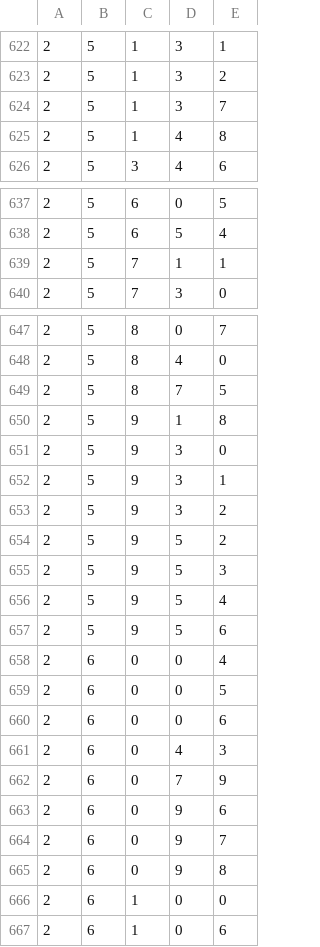
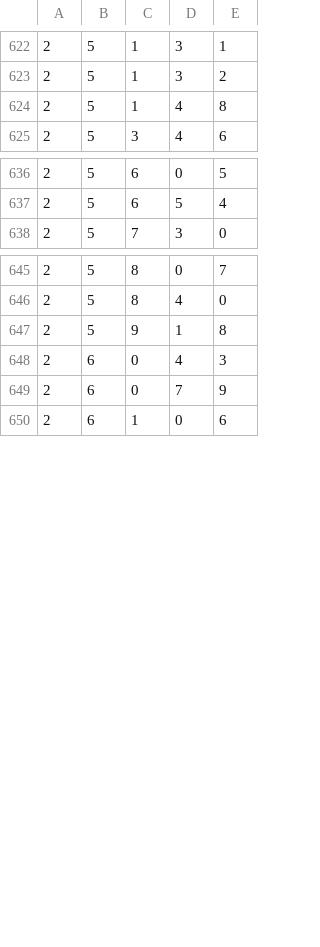
Before and after one commit to ryooan/metaculus-world-map, a CSV file: electionsExact.csv, drawn as a sheet; only a part is shown, gaps mark what is left out.

```diff
--- a/electionsExact.csv
+++ b/electionsExact.csv
@@ -623,3 +623,2 @@
 2,5,1,3,2
-2,5,1,3,7
 2,5,1,4,8
@@ -638,3 +637,2 @@
 2,5,6,5,4
-2,5,7,1,1
 2,5,7,3,0
@@ -648,20 +646,5 @@
 2,5,8,4,0
-2,5,8,7,5
 2,5,9,1,8
-2,5,9,3,0
-2,5,9,3,1
-2,5,9,3,2
-2,5,9,5,2
-2,5,9,5,3
-2,5,9,5,4
-2,5,9,5,6
-2,6,0,0,4
-2,6,0,0,5
-2,6,0,0,6
 2,6,0,4,3
 2,6,0,7,9
-2,6,0,9,6
-2,6,0,9,7
-2,6,0,9,8
-2,6,1,0,0
 2,6,1,0,6
```
Also changed, not shown: electionsSearch.csv, public_questions.csv, 1 other file.
